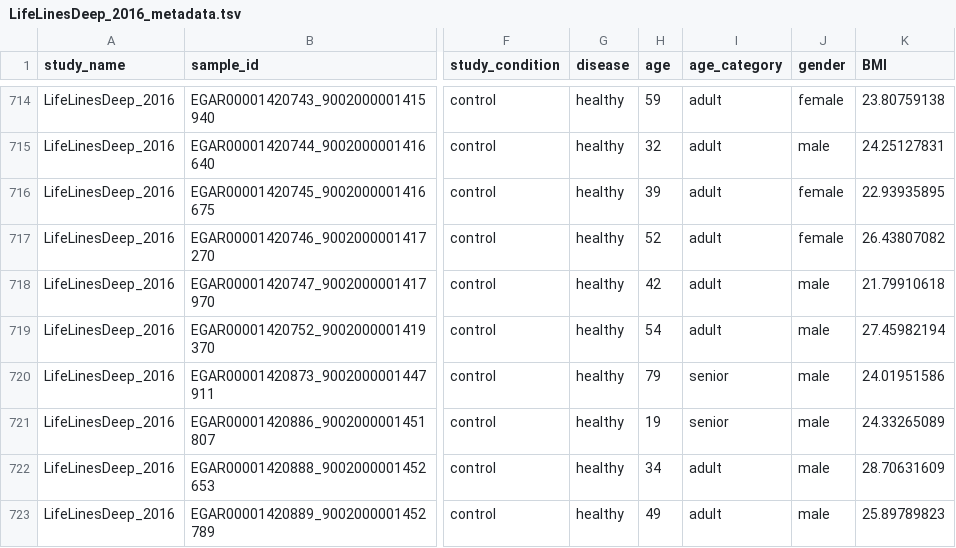
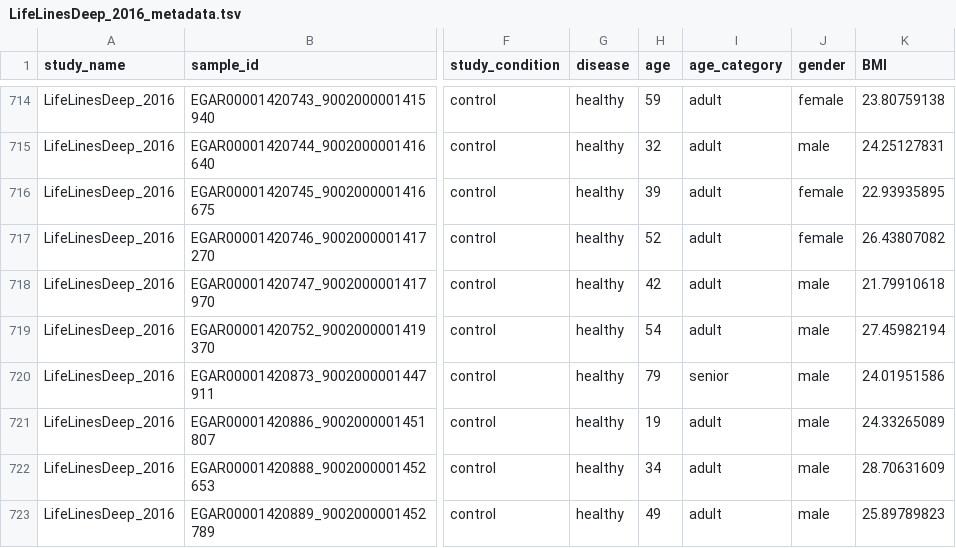
Before and after one commit to waldronlab/curatedMetagenomicDataCuration, a TSV file: inst/curated/LifeLinesDeep_2016/LifeLinesDeep_2016_metadata.tsv, drawn as a sheet; only a part is shown, gaps mark what is left out; the diff names each change by its address in the sheet, - before the commit and + after, or states it on an @@ line.

```diff
--- a/inst/curated/LifeLinesDeep_2016/LifeLinesDeep_2016_metadata.tsv
+++ b/inst/curated/LifeLinesDeep_2016/LifeLinesDeep_2016_metadata.tsv
-I721 (age_category): senior
+I721 (age_category): adult
```
Also changed, not shown: inst/curated/ChuDM_2017/ChuDM_2017_metadata.tsv, inst/curated/HanniganGD_2017/HanniganGD_2017_metadata.tsv.
